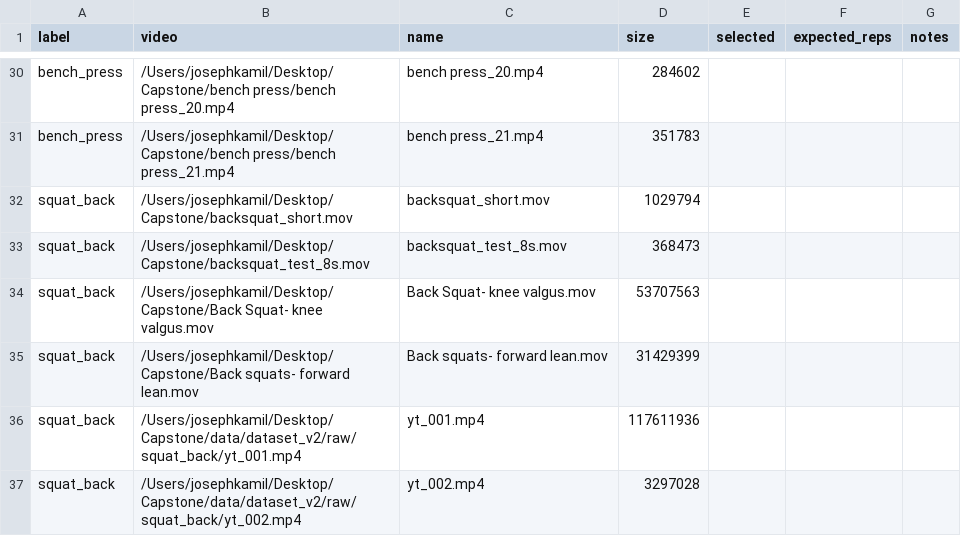
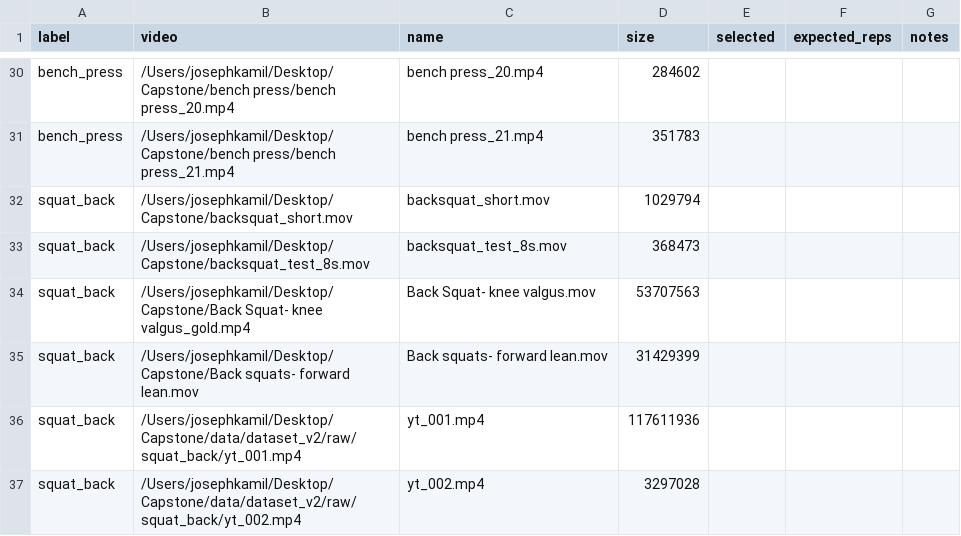
Before and after one commit to kamilj62/FormCheckAI, a CSV file: backend/ml/benchmark/config/gold_candidates.csv, drawn as a sheet; only a part is shown, gaps mark what is left out.

Commit message:
Fix snatch rep fallback and restore 7-of-7 gold benchmark

```diff
--- a/backend/ml/benchmark/config/gold_candidates.csv
+++ b/backend/ml/benchmark/config/gold_candidates.csv
@@ -33,3 +33,3 @@ squat_back,/Users/josephkamil/Desktop/Capstone/backsquat_short.mov,backsquat_sho
 squat_back,/Users/josephkamil/Desktop/Capstone/backsquat_test_8s.mov,backsquat_test_8s.mov,368473,,,
-squat_back,/Users/josephkamil/Desktop/Capstone/Back Squat- knee valgus.mov,Back Squat- knee valgus.mov,53707563,,,
+squat_back,/Users/josephkamil/Desktop/Capstone/Back Squat- knee valgus_gold.mp4,Back Squat- knee valgus.mov,53707563,,,
 squat_back,/Users/josephkamil/Desktop/Capstone/Back squats- forward lean.mov,Back squats- forward lean.mov,31429399,,,
```
Also changed, not shown: backend/ml/benchmark/config/gold_manifest.csv, 2 other files.
